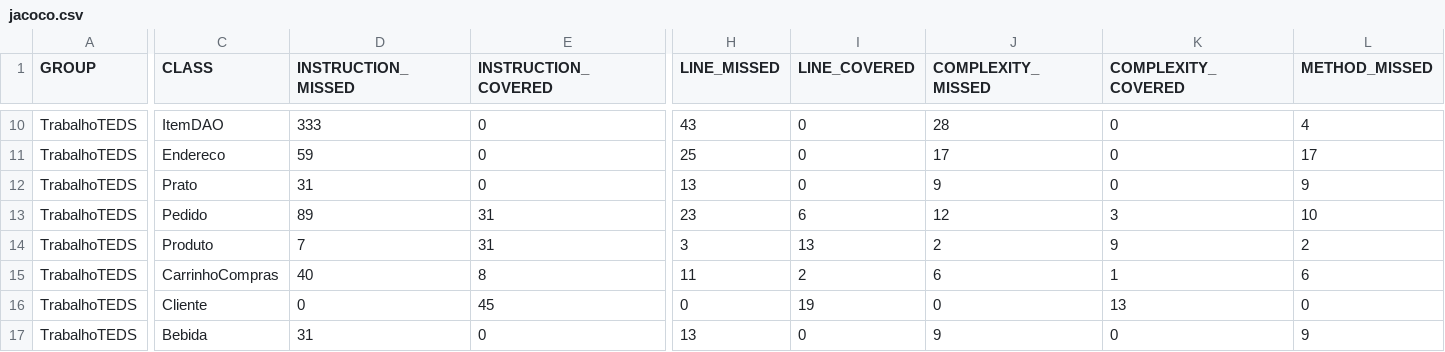
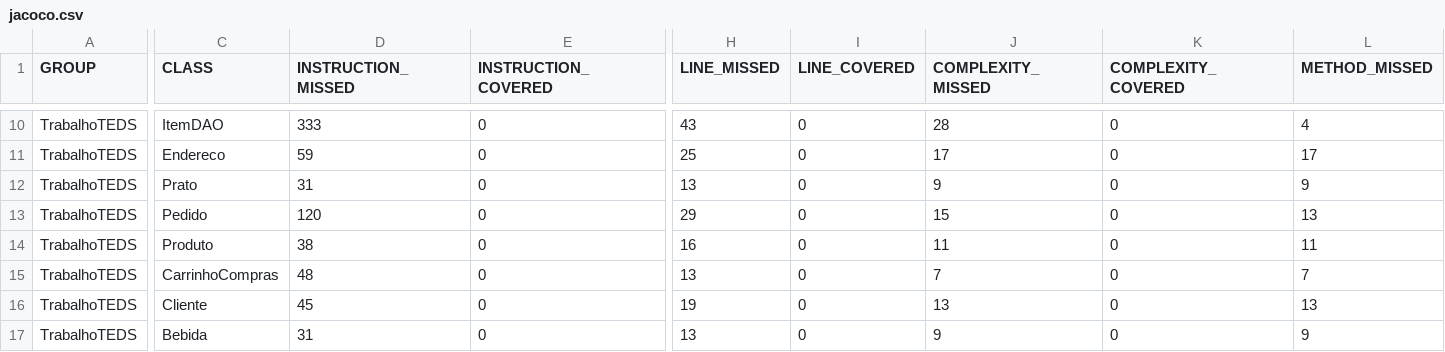
Before and after one commit to IFTM-ADS/topicos-especiais, a CSV file: TrabalhoTEDS/target/site/jacoco/jacoco.csv, drawn as a sheet; only a part is shown, gaps mark what is left out; the diff covers the shown part only; the diff names each change by its address in the sheet, - before the commit and + after, or states it on an @@ line.

```diff
--- a/TrabalhoTEDS/target/site/jacoco/jacoco.csv
+++ b/TrabalhoTEDS/target/site/jacoco/jacoco.csv
-D13 (INSTRUCTION_MISSED): 89
+D13 (INSTRUCTION_MISSED): 120
-E13:E14 (INSTRUCTION_COVERED): 31
+E13:E14 (INSTRUCTION_COVERED): 0
-H13 (LINE_MISSED): 23
+H13 (LINE_MISSED): 29
-I13 (LINE_COVERED): 6
+I13 (LINE_COVERED): 0
-J13 (COMPLEXITY_MISSED): 12
+J13 (COMPLEXITY_MISSED): 15
-K13 (COMPLEXITY_COVERED): 3
+K13 (COMPLEXITY_COVERED): 0
-L13 (METHOD_MISSED): 10
+L13 (METHOD_MISSED): 13
-D14 (INSTRUCTION_MISSED): 7
+D14 (INSTRUCTION_MISSED): 38
-H14 (LINE_MISSED): 3
+H14 (LINE_MISSED): 16
-I14 (LINE_COVERED): 13
+I14 (LINE_COVERED): 0
-J14 (COMPLEXITY_MISSED): 2
+J14 (COMPLEXITY_MISSED): 11
-K14 (COMPLEXITY_COVERED): 9
+K14 (COMPLEXITY_COVERED): 0
-L14 (METHOD_MISSED): 2
+L14 (METHOD_MISSED): 11
-D15 (INSTRUCTION_MISSED): 40
+D15 (INSTRUCTION_MISSED): 48
-E15 (INSTRUCTION_COVERED): 8
+E15 (INSTRUCTION_COVERED): 0
-H15 (LINE_MISSED): 11
+H15 (LINE_MISSED): 13
-I15 (LINE_COVERED): 2
+I15 (LINE_COVERED): 0
-J15 (COMPLEXITY_MISSED): 6
+J15 (COMPLEXITY_MISSED): 7
-K15 (COMPLEXITY_COVERED): 1
+K15 (COMPLEXITY_COVERED): 0
-L15 (METHOD_MISSED): 6
+L15 (METHOD_MISSED): 7
-D16 (INSTRUCTION_MISSED): 0
+D16 (INSTRUCTION_MISSED): 45
-E16 (INSTRUCTION_COVERED): 45
+E16 (INSTRUCTION_COVERED): 0
-H16 (LINE_MISSED): 0
+H16 (LINE_MISSED): 19
-I16 (LINE_COVERED): 19
+I16 (LINE_COVERED): 0
-J16 (COMPLEXITY_MISSED): 0
+J16 (COMPLEXITY_MISSED): 13
-K16 (COMPLEXITY_COVERED): 13
+K16 (COMPLEXITY_COVERED): 0
-L16 (METHOD_MISSED): 0
+L16 (METHOD_MISSED): 13
```
Also changed, not shown: 25 edited cells elsewhere in this file, 47 other files.
